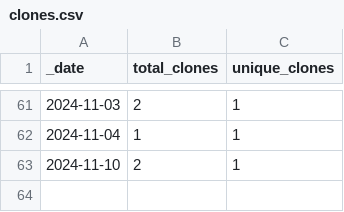
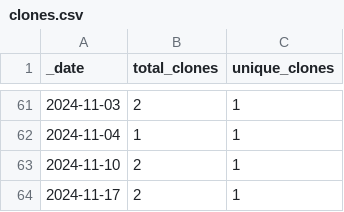
Before and after one commit to ansible-middleware/amq_streams, a CSV file: traffic/clones.csv, drawn as a sheet; only a part is shown, gaps mark what is left out.

```diff
--- a/traffic/clones.csv
+++ b/traffic/clones.csv
@@ -63 +63,2 @@ _date,total_clones,unique_clones
 2024-11-10,2,1
+2024-11-17,2,1
```
Also changed, not shown: traffic/views.csv, 1 other file.
